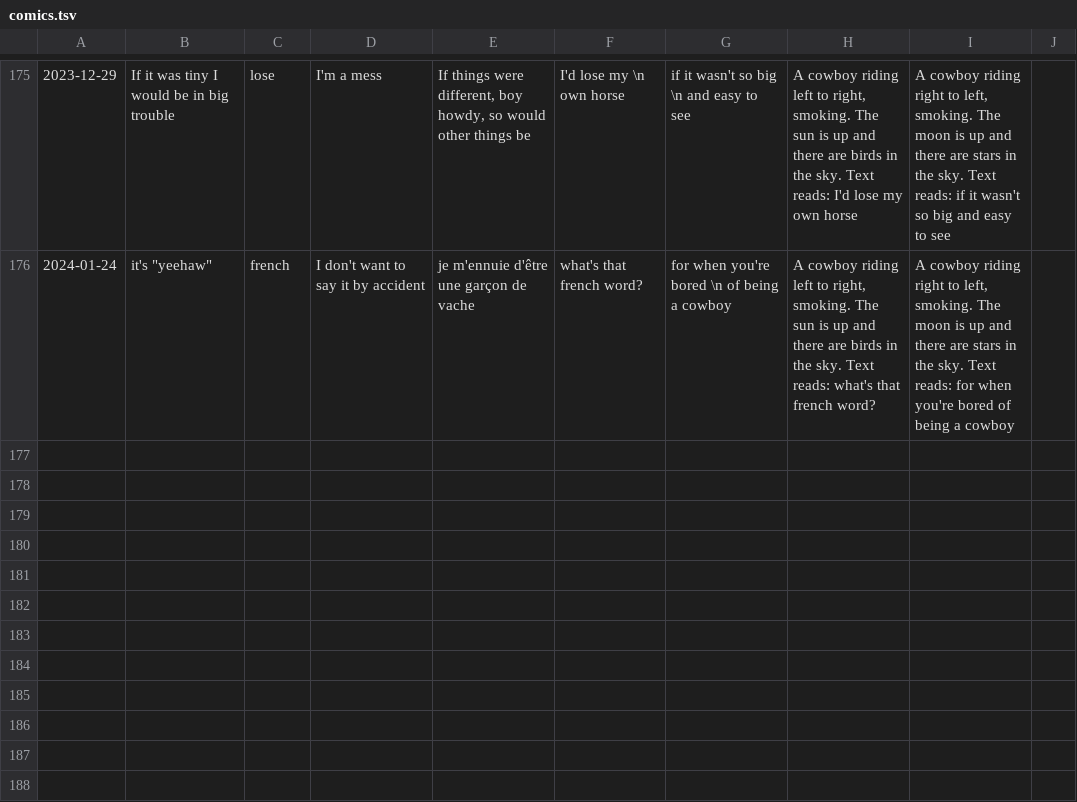
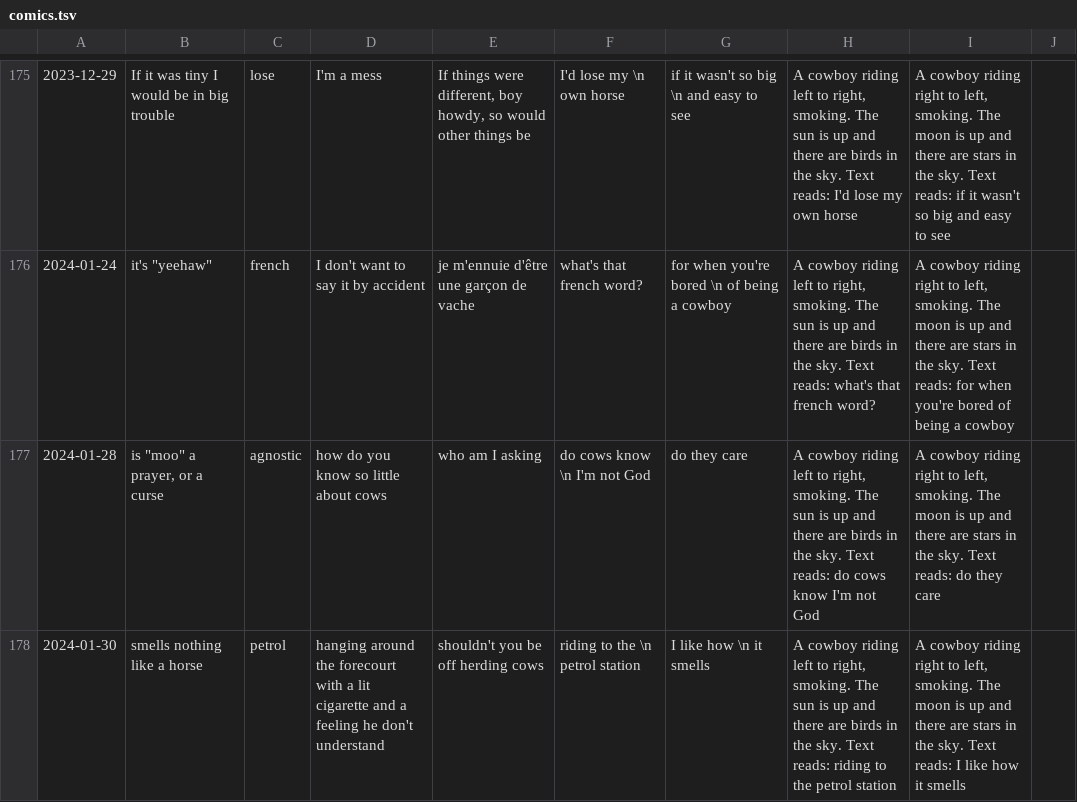
Before and after one commit to Louis-yes/return.horse, a TSV file: clay/comics.tsv, drawn as a sheet; only a part is shown, gaps mark what is left out; the diff names each change by its address in the sheet, - before the commit and + after, or states it on an @@ line.

Commit message:
a joke about petroleum

```diff
--- a/clay/comics.tsv
+++ b/clay/comics.tsv
+row 177: 2024-01-28 | is "moo" a prayer, or a curse | agnostic | how do you know so little about cows | who am I asking | do cows know \n I'm not God | do they care | A cowboy riding left to right, smoking. The sun is up and there are birds in the sky. Text reads: do cows know I'm not God | A cowboy riding right to left, smoking. The moon is up and there are stars in the sky. Text reads: do they care
+row 178: 2024-01-30 | smells nothing like a horse | petrol | hanging around the forecourt with a lit cigarette and a feeling he don't understand | shouldn't you be off herding cows | riding to the \n petrol station | I like how \n it smells | A cowboy riding left to right, smoking. The sun is up and there are birds in the sky. Text reads: riding to the petrol station | A cowboy riding right to left, smoking. The moon is up and there are stars in the sky. Text reads: I like how it smells
```
Also changed, not shown: 1 other file.
